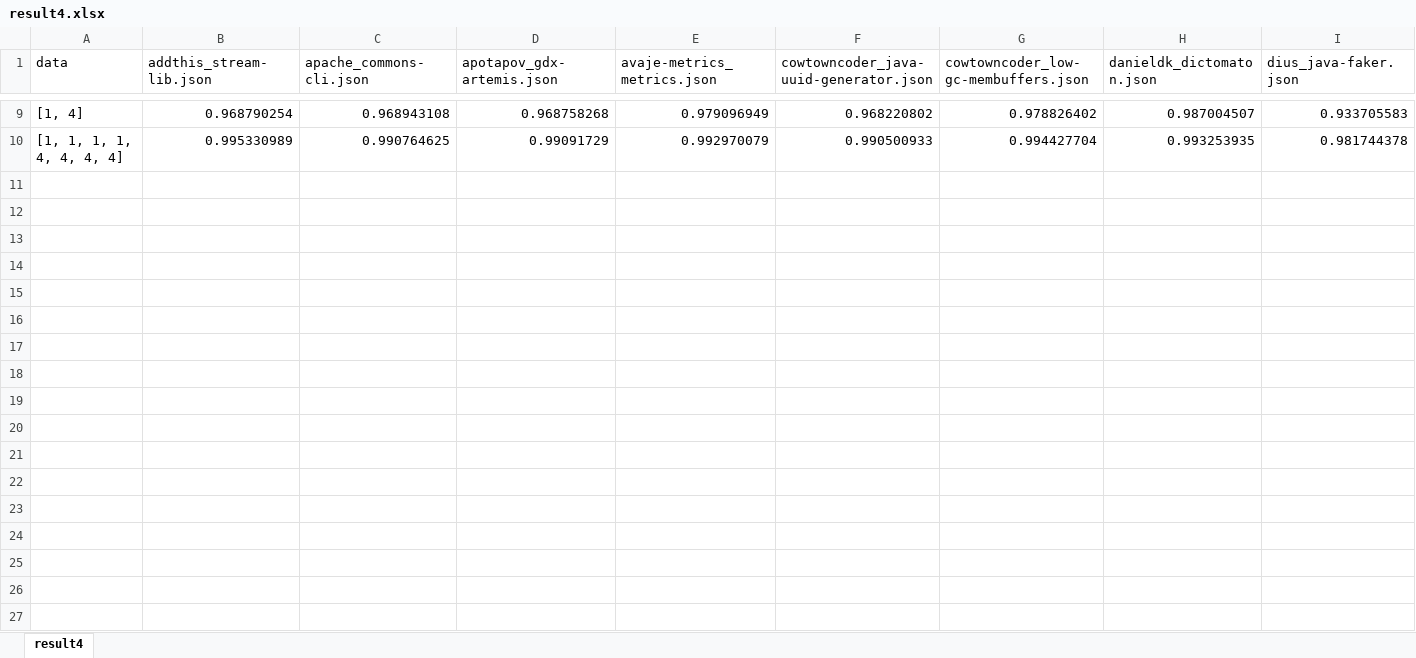
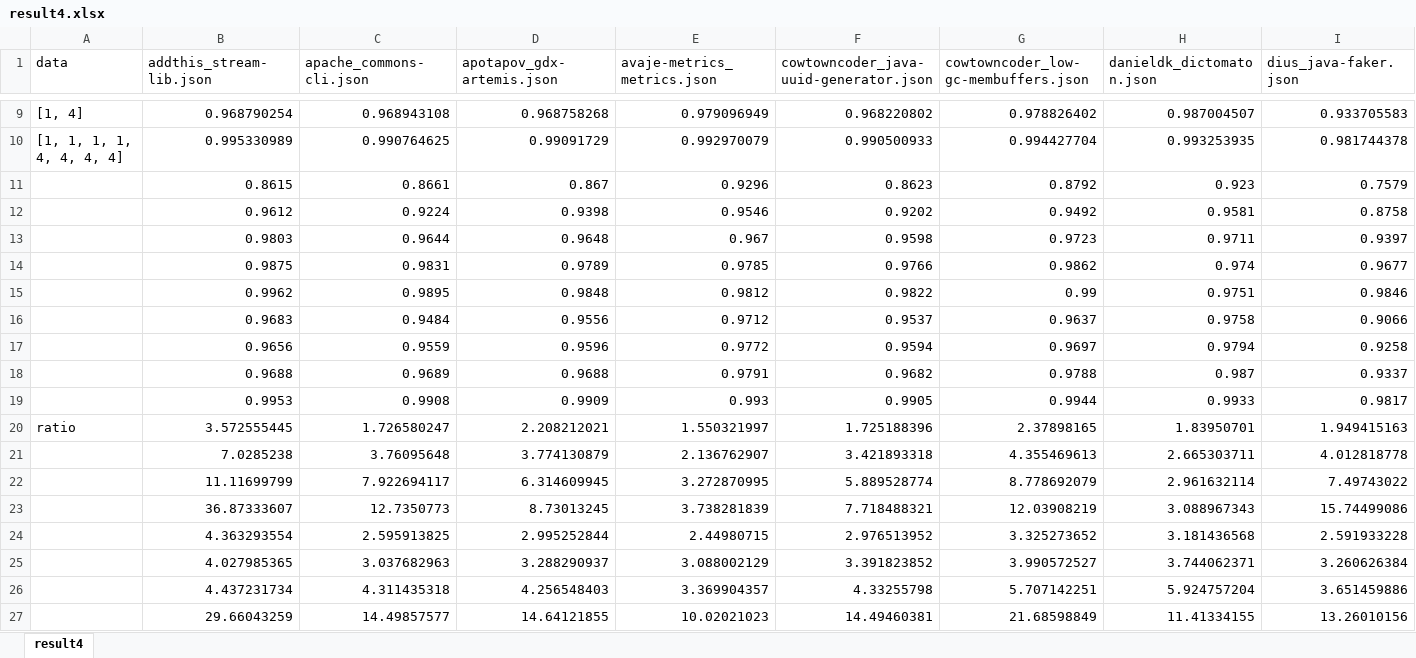
Before and after one commit to seyoungsong/CS454-Team-Project, an Excel workbook: subeom/result4.xlsx, sheet result4, drawn as a sheet; only a part is shown, gaps mark what is left out; values as stored, in another font and other column widths than the file's, no borders; conditional formats not drawn; rows hold the shown columns only; the diff names each change by its address in the sheet, - before the commit and + after, or states it on an @@ line.

Commit message:
more analysis

```diff
--- a/subeom/result4.xlsx (sheet result4)
+++ b/subeom/result4.xlsx (sheet result4)
+row 11:  | 0.8615 | 0.8661 | 0.867 | 0.9296 | 0.8623 | 0.8792 | 0.923 | 0.7579
+row 12:  | 0.9612 | 0.9224 | 0.9398 | 0.9546 | 0.9202 | 0.9492 | 0.9581 | 0.8758
+row 13:  | 0.9803 | 0.9644 | 0.9648 | 0.967 | 0.9598 | 0.9723 | 0.9711 | 0.9397
+row 14:  | 0.9875 | 0.9831 | 0.9789 | 0.9785 | 0.9766 | 0.9862 | 0.974 | 0.9677
+row 15:  | 0.9962 | 0.9895 | 0.9848 | 0.9812 | 0.9822 | 0.99 | 0.9751 | 0.9846
+row 16:  | 0.9683 | 0.9484 | 0.9556 | 0.9712 | 0.9537 | 0.9637 | 0.9758 | 0.9066
+row 17:  | 0.9656 | 0.9559 | 0.9596 | 0.9772 | 0.9594 | 0.9697 | 0.9794 | 0.9258
+row 18:  | 0.9688 | 0.9689 | 0.9688 | 0.9791 | 0.9682 | 0.9788 | 0.987 | 0.9337
+row 19:  | 0.9953 | 0.9908 | 0.9909 | 0.993 | 0.9905 | 0.9944 | 0.9933 | 0.9817
+row 20: ratio | 3.572555445 | 1.726580247 | 2.208212021 | 1.550321997 | 1.725188396 | 2.37898165 | 1.83950701 | 1.949415163
+row 21:  | 7.0285238 | 3.76095648 | 3.774130879 | 2.136762907 | 3.421893318 | 4.355469613 | 2.665303711 | 4.012818778
+row 22:  | 11.11699799 | 7.922694117 | 6.314609945 | 3.272870995 | 5.889528774 | 8.778692079 | 2.961632114 | 7.49743022
+row 23:  | 36.87333607 | 12.7350773 | 8.73013245 | 3.738281839 | 7.718488321 | 12.03908219 | 3.088967343 | 15.74499086
+row 24:  | 4.363293554 | 2.595913825 | 2.995252844 | 2.44980715 | 2.976513952 | 3.325273652 | 3.181436568 | 2.591933228
+row 25:  | 4.027985365 | 3.037682963 | 3.288290937 | 3.088002129 | 3.391823852 | 3.990572527 | 3.744062371 | 3.260626384
+row 26:  | 4.437231734 | 4.311435318 | 4.256548403 | 3.369904357 | 4.33255798 | 5.707142251 | 5.924757204 | 3.651459886
+row 27:  | 29.66043259 | 14.49857577 | 14.64121855 | 10.02021023 | 14.49460381 | 21.68598849 | 11.41334155 | 13.26010156
```
